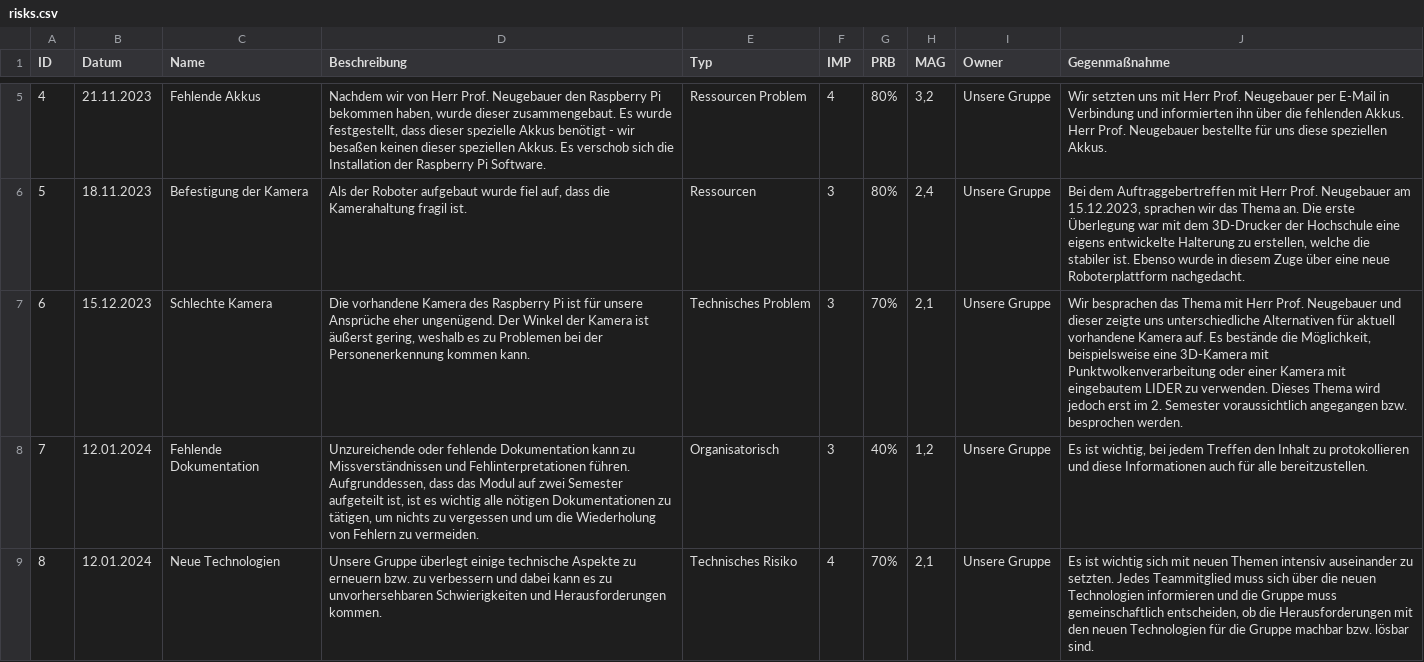
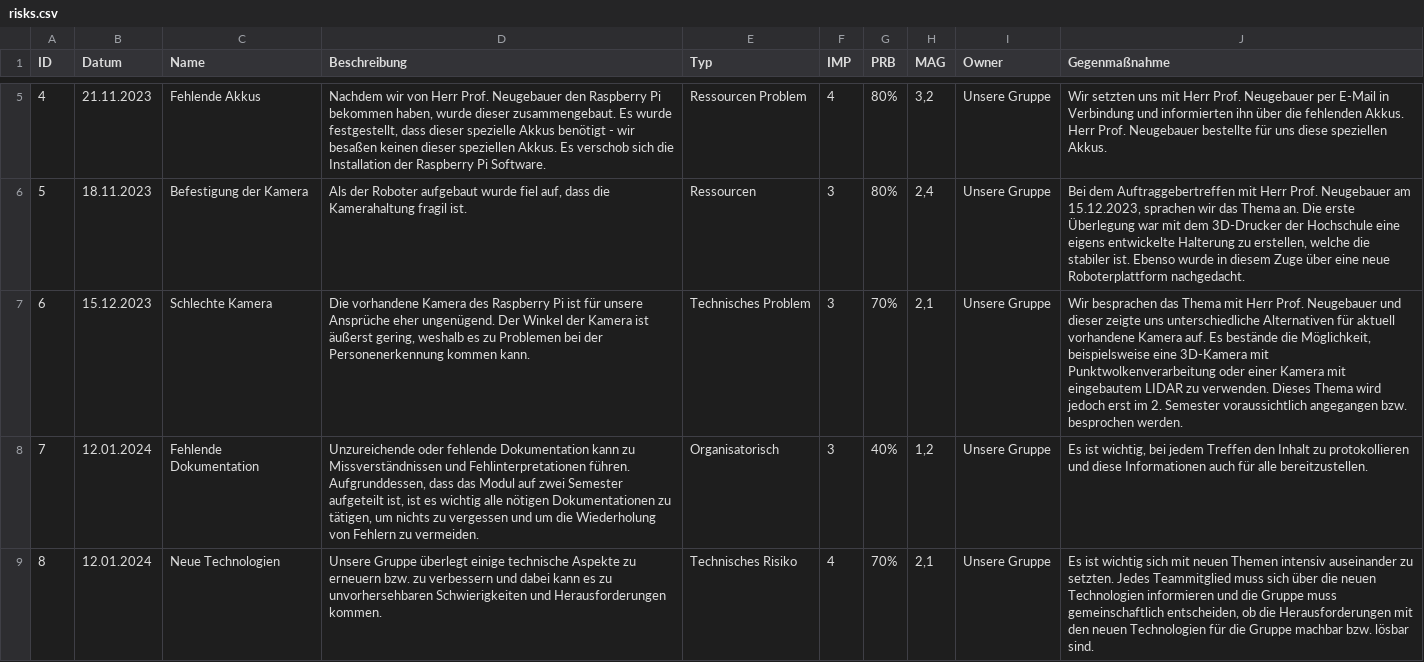
Before and after one commit to tBuddy00/Follow-Me-Roboter, a CSV file: Documentation/project_management/risks.csv, drawn as a sheet; only a part is shown, gaps mark what is left out; the diff names each change by its address in the sheet, - before the commit and + after, or states it on an @@ line.

```diff
--- a/Documentation/project_management/risks.csv
+++ b/Documentation/project_management/risks.csv
-J7 (Gegenmaßnahme): …mit eingebautem LIDER zu verwenden.…
+J7 (Gegenmaßnahme): …mit eingebautem LIDAR zu verwenden.…
```
Also changed, not shown: 1 other file.
